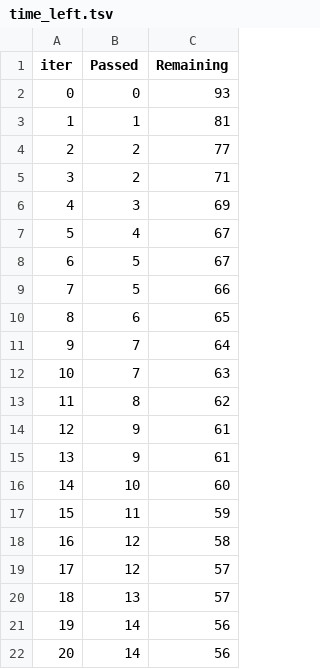
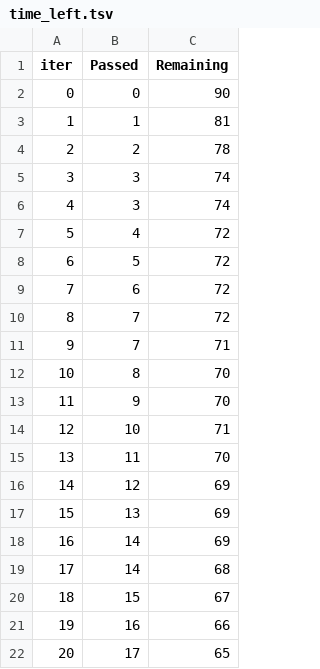
Before and after one commit to caojingw/mlproject, a TSV file: catboost_info/time_left.tsv, drawn as a sheet; only a part is shown; the diff covers the shown part only.

```diff
--- a/catboost_info/time_left.tsv
+++ b/catboost_info/time_left.tsv
@@ -1,22 +1,22 @@
 iter	Passed	Remaining
-0	0	93
+0	0	90
 1	1	81
-2	2	77
-3	2	71
-4	3	69
-5	4	67
-6	5	67
-7	5	66
-8	6	65
-9	7	64
-10	7	63
-11	8	62
-12	9	61
-13	9	61
-14	10	60
-15	11	59
-16	12	58
-17	12	57
-18	13	57
-19	14	56
-20	14	56
+2	2	78
+3	3	74
+4	3	74
+5	4	72
+6	5	72
+7	6	72
+8	7	72
+9	7	71
+10	8	70
+11	9	70
+12	10	71
+13	11	70
+14	12	69
+15	13	69
+16	14	69
+17	14	68
+18	15	67
+19	16	66
+20	17	65
```
Also changed, not shown: 150 edited cells elsewhere in this file, 9 other files.
